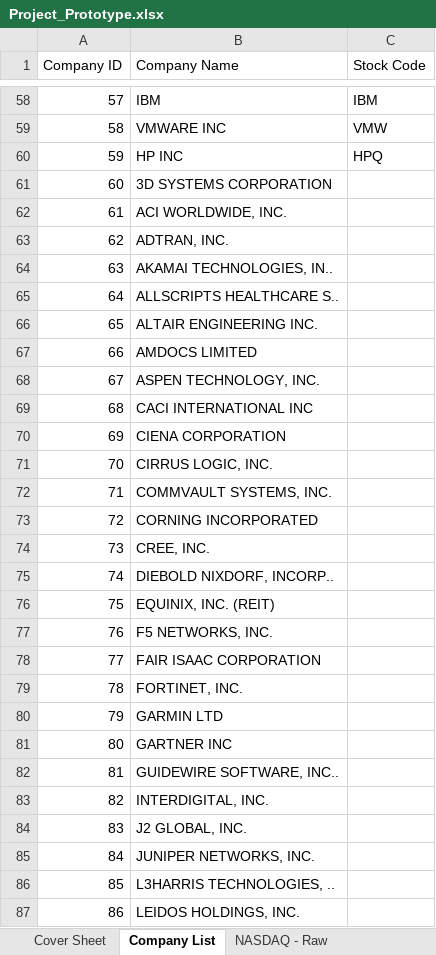
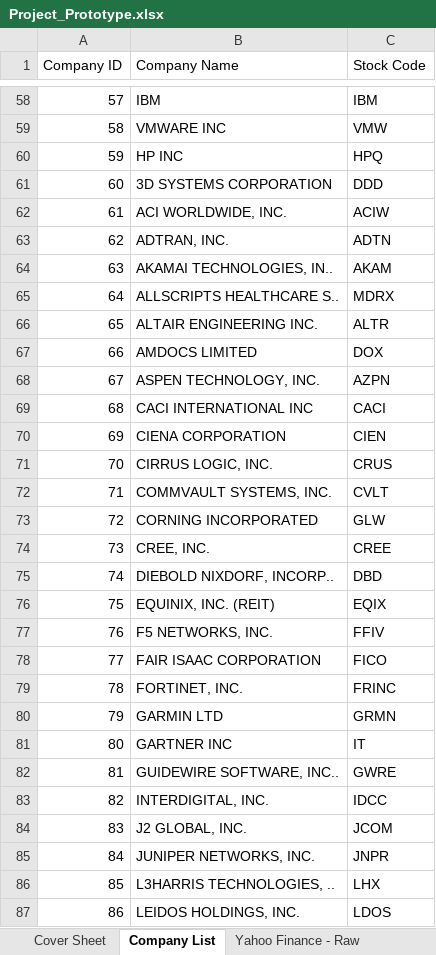
Before and after one commit to anthstone/EduQuant-Project-Data-Focused-Python, an Excel workbook: Project_Prototype.xlsx, sheet Company List, drawn as a sheet; only a part is shown, gaps mark what is left out; values as stored, in another font and other column widths than the file's, no borders; conditional formats not drawn; the diff covers the shown part only; the diff names each change by its address in the sheet, - before the commit and + after, or states it on an @@ line.

Commit message:
finished Yahoo Finance part of prototype, started cover sheet

```diff
--- a/Project_Prototype.xlsx (sheet Company List)
+++ b/Project_Prototype.xlsx (sheet Company List)
-sheet tab: NASDAQ - Raw
-C61 (Stock Code): (empty)
+C61 (Stock Code): DDD
-C62 (Stock Code): (empty)
+C62 (Stock Code): ACIW
-C63 (Stock Code): (empty)
+C63 (Stock Code): ADTN
-C64 (Stock Code): (empty)
+C64 (Stock Code): AKAM
-C65 (Stock Code): (empty)
+C65 (Stock Code): MDRX
-C66 (Stock Code): (empty)
+C66 (Stock Code): ALTR
-C67 (Stock Code): (empty)
+C67 (Stock Code): DOX
-C68 (Stock Code): (empty)
+C68 (Stock Code): AZPN
-C69 (Stock Code): (empty)
+C69 (Stock Code): CACI
-C70 (Stock Code): (empty)
+C70 (Stock Code): CIEN
-C71 (Stock Code): (empty)
+C71 (Stock Code): CRUS
-C72 (Stock Code): (empty)
+C72 (Stock Code): CVLT
-C73 (Stock Code): (empty)
+C73 (Stock Code): GLW
-C74 (Stock Code): (empty)
+C74 (Stock Code): CREE
-C75 (Stock Code): (empty)
+C75 (Stock Code): DBD
-C76 (Stock Code): (empty)
+C76 (Stock Code): EQIX
-C77 (Stock Code): (empty)
+C77 (Stock Code): FFIV
-C78 (Stock Code): (empty)
+C78 (Stock Code): FICO
-C79 (Stock Code): (empty)
+C79 (Stock Code): FRINC
-C80 (Stock Code): (empty)
+C80 (Stock Code): GRMN
-C81 (Stock Code): (empty)
+C81 (Stock Code): IT
-C82 (Stock Code): (empty)
+C82 (Stock Code): GWRE
-C83 (Stock Code): (empty)
+C83 (Stock Code): IDCC
-C84 (Stock Code): (empty)
+C84 (Stock Code): JCOM
-C85 (Stock Code): (empty)
+C85 (Stock Code): JNPR
-C86 (Stock Code): (empty)
+C86 (Stock Code): LHX
-C87 (Stock Code): (empty)
+C87 (Stock Code): LDOS
```
Also changed, not shown: 3 removed rows and 25 edited cells elsewhere in this sheet, sheet Yahoo Finance - Clean, sheet CNN - Raw, sheet Yahoo Finance - Raw, sheet CNN - Clean, sheet Cover Sheet, other sheet tabs, 5 other files.
